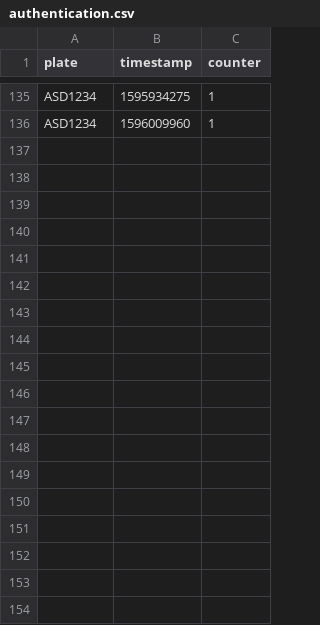
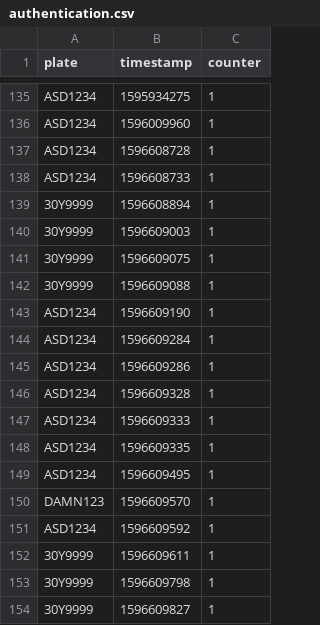
Before and after one commit to Ravindu-Dilshan/ThatsMySpot, a CSV file: api/authentication.csv, drawn as a sheet; only a part is shown, gaps mark what is left out.

```diff
--- a/api/authentication.csv
+++ b/api/authentication.csv
@@ -136 +136,19 @@ ASD1234,1595934275,1
 ASD1234,1596009960,1
+ASD1234,1596608728,1
+ASD1234,1596608733,1
+30Y9999,1596608894,1
+30Y9999,1596609003,1
+30Y9999,1596609075,1
+30Y9999,1596609088,1
+ASD1234,1596609190,1
+ASD1234,1596609284,1
+ASD1234,1596609286,1
+ASD1234,1596609328,1
+ASD1234,1596609333,1
+ASD1234,1596609335,1
+ASD1234,1596609495,1
+DAMN123,1596609570,1
+ASD1234,1596609592,1
+30Y9999,1596609611,1
+30Y9999,1596609798,1
+30Y9999,1596609827,1
```
Also changed, not shown: 2 other files.
